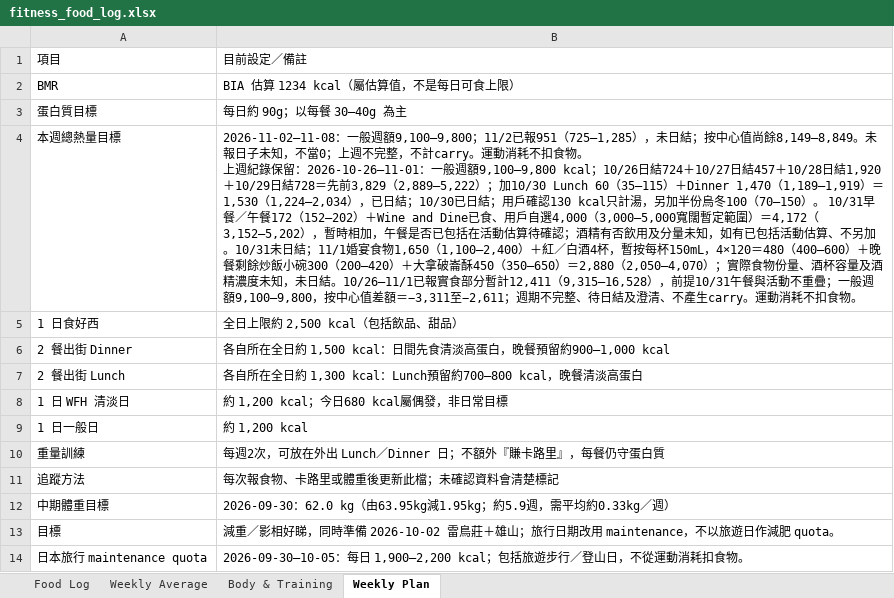
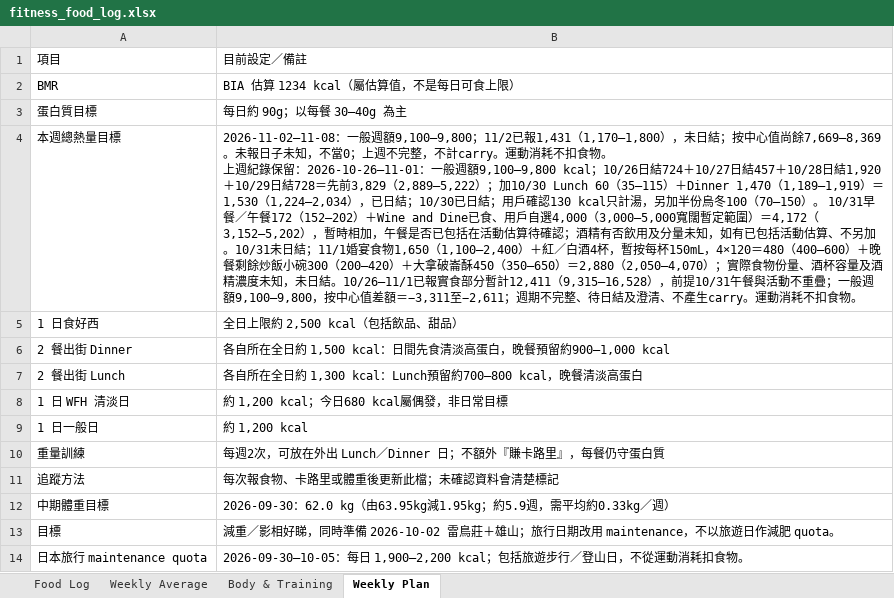
Before and after one commit to buzz-knittinpix/melodycheng622-cmyk.github.io, an Excel workbook: data/fitness_food_log.xlsx, sheet Weekly Plan, drawn as a sheet; values as stored, in another font and other column widths than the file's, no borders; the diff names each change by its address in the sheet, - before the commit and + after, or states it on an @@ line.

```diff
--- a/data/fitness_food_log.xlsx (sheet Weekly Plan)
+++ b/data/fitness_food_log.xlsx (sheet Weekly Plan)
-B4: …；11/2已報951（725–1,285），未日結；按中心值尚餘8,149–8,849。未報日…
+B4: …；11/2已報1,431（1,170–1,800），未日結；按中心值尚餘7,669–8,369。未報日…
```
Also changed, not shown: sheet Food Log, sheet Body & Training, sheet Weekly Average, 7 other files.
